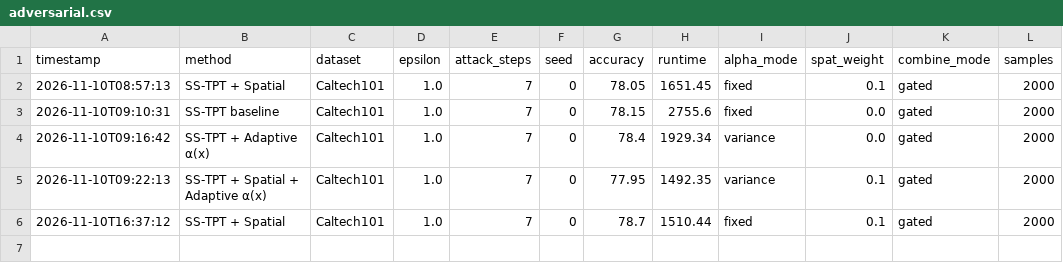
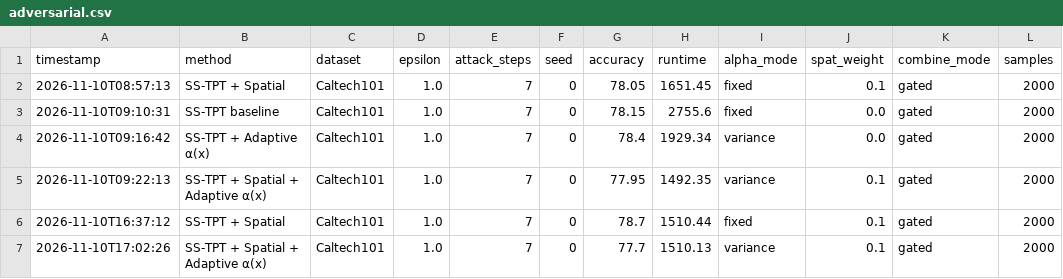
Before and after one commit to Abhishek-Nair1/SS-TPT, a CSV file: results/adversarial.csv, drawn as a sheet; the diff names each change by its address in the sheet, - before the commit and + after, or states it on an @@ line.

Commit message:
Update adversarial.csv with completed 2,000-sample run for combined method

```diff
--- a/results/adversarial.csv
+++ b/results/adversarial.csv
+row 7: 2026-11-10T17:02:26 | SS-TPT + Spatial + Adaptive α(x) | Caltech101 | 1.0 | 7 | 0 | 77.7 | 1510.13 | variance | 0.1 | gated | 2000
```
